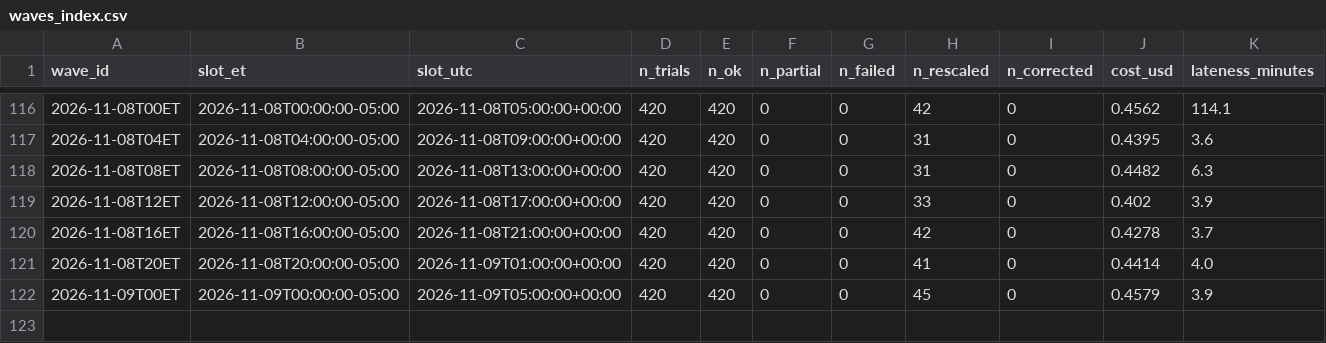
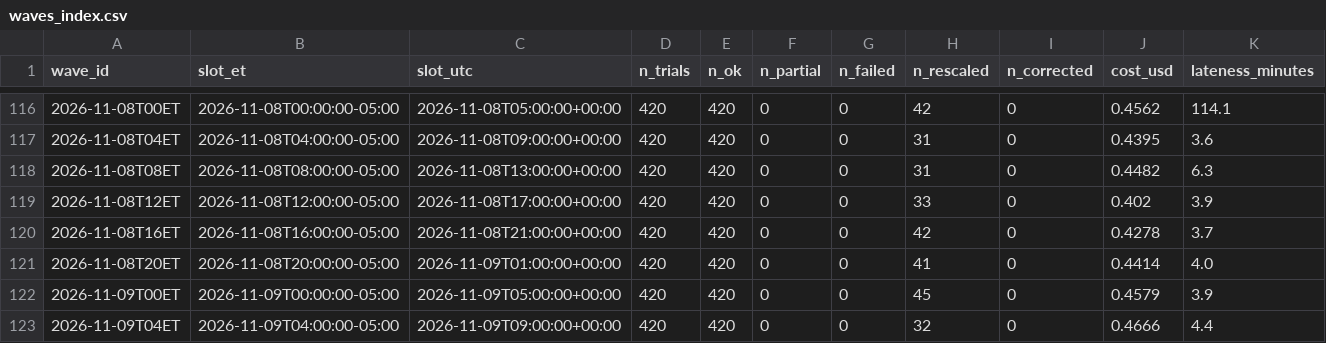
Before and after one commit to alizarif/hf-ai-inflation-expectations, a CSV file: data/waves_index.csv, drawn as a sheet; only a part is shown, gaps mark what is left out; rows hold the shown columns only; the diff names each change by its address in the sheet, - before the commit and + after, or states it on an @@ line.

```diff
--- a/data/waves_index.csv
+++ b/data/waves_index.csv
+row 123: 2026-11-09T04ET | 2026-11-09T04:00:00-05:00 | 2026-11-09T09:00:00+00:00 | 420 | 420 | 0 | 0 | 32 | 0 | 0.4666 | 4.4
```
Also changed, not shown: 15 other files.
